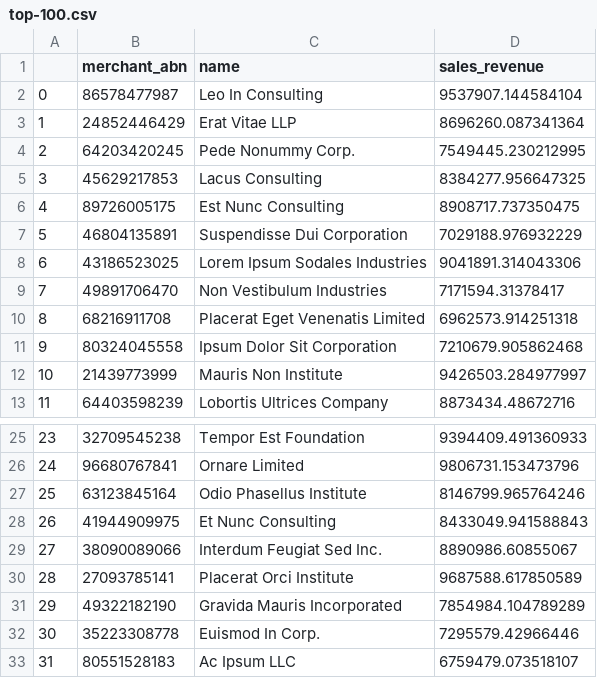
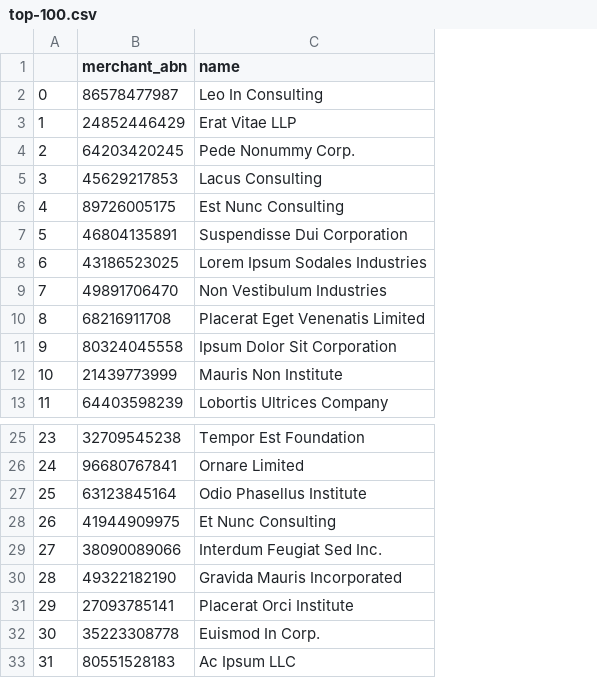
Before and after one commit to MAST30034-Applied-Data-Science/generic-buy-now-pay-later-project-group-19, a CSV file: data/top-100.csv, drawn as a sheet; only a part is shown, gaps mark what is left out; the diff names each change by its address in the sheet, - before the commit and + after, or states it on an @@ line.

```diff
--- a/data/top-100.csv
+++ b/data/top-100.csv
-column D (sales_revenue), rows 2-13: 9537907.144584104 | 8696260.087341364 | 7549445.230212995 | 8384277.956647325 | 8908717.737350475 | 7029188.976932229 | 9041891.314043306 | 7171594.31378417 | 6962573.914251318 | 7210679.905862468 | 9426503.284977997 | 8873434.48672716; rows 25-33: 9394409.491360933 | 9806731.153473796 | 8146799.965764246 | 8433049.941588843 | 8890986.60855067 | 9687588.617850589 | 7854984.104789289 | 7295579.42966446 | 6759479.073518107
-B30 (merchant_abn): 27093785141
+B30 (merchant_abn): 49322182190
-C30 (name): Placerat Orci Institute
+C30 (name): Gravida Mauris Incorporated
-B31 (merchant_abn): 49322182190
+B31 (merchant_abn): 27093785141
-C31 (name): Gravida Mauris Incorporated
+C31 (name): Placerat Orci Institute
```
Also changed, not shown: 1 other file.
